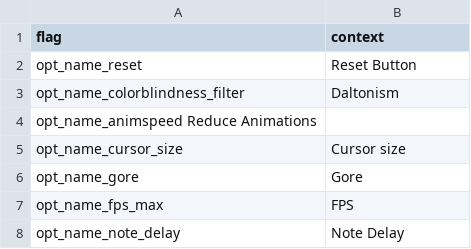
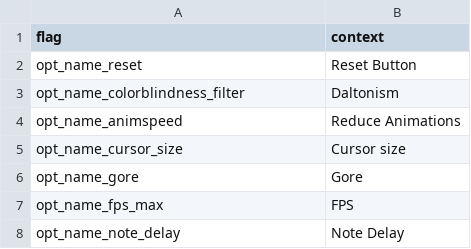
Before and after one commit to MatheusSilver/Deboa-Deboa, a TSV file: assets/locales/en-US/optionName.tsv, drawn as a sheet; only a part is shown.

```diff
--- a/assets/locales/en-US/optionName.tsv
+++ b/assets/locales/en-US/optionName.tsv
@@ -3,3 +3,3 @@ opt_name_reset	Reset Button
 opt_name_colorblindness_filter	Daltonism
-opt_name_animspeed  Reduce Animations
+opt_name_animspeed	Reduce Animations
 opt_name_cursor_size	Cursor size
```
Also changed, not shown: assets/locales/en-US/optionDesc.tsv, assets/locales/pt-BR/optionDesc.tsv, 6 other files.
